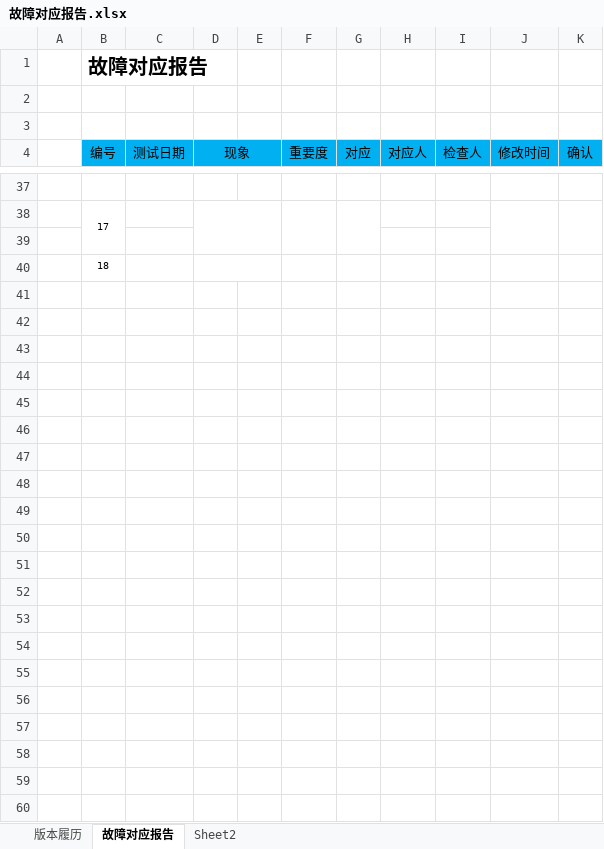
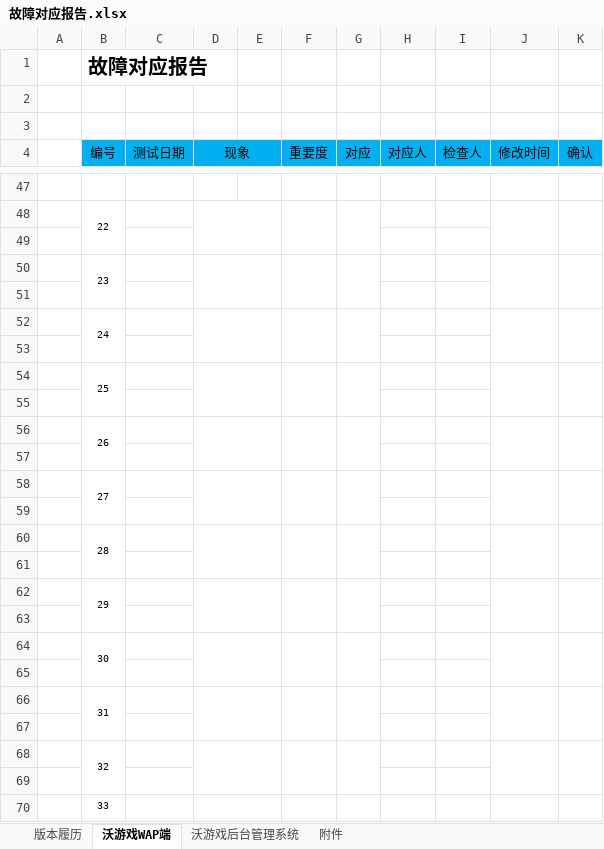
Before and after one commit to LancelotM/WoGame, an Excel workbook: 04 Test Case/故障对应报告.xlsx, sheet 沃游戏WAP端, drawn as a sheet; only a part is shown, gaps mark what is left out; values as stored, in another font and other column widths than the file's, no borders; addresses are those after the commit; the diff covers the shown part only; the diff names each change by its address in the sheet, - before the commit and + after, or states it on an @@ line.

```diff
--- a/04 Test Case/故障对应报告.xlsx (sheet 沃游戏WAP端)
+++ b/04 Test Case/故障对应报告.xlsx (sheet 沃游戏WAP端)
-sheet tab: 故障对应报告
+sheet tab: 沃游戏WAP端
-sheet tab: Sheet2
+sheet tab: 附件
+sheet tab: 沃游戏后台管理系统
-B48 (编号): 17
+B48 (编号): 22
-B50 (编号): 18
+B50 (编号): 23
+B50:B51 merged
+F50:F51 merged
+G50:G51 merged
+J50:J51 merged
+K50:K51 merged
+row 51: (empty)
+row 52:  | 24
+row 53: (empty)
+row 54:  | 25
+row 55: (empty)
+row 56:  | 26
+row 57: (empty)
+row 58:  | 27
+row 59: (empty)
+row 60:  | 28
+row 61: (empty)
+row 62:  | 29
+row 63: (empty)
+row 64:  | 30
+row 65: (empty)
+row 66:  | 31
+row 67: (empty)
+row 68:  | 32
+row 69: (empty)
+row 70:  | 33
```
Also changed, not shown: 10 added rows, 12 edited cells and cell formats elsewhere in this sheet, 05 Q&A/问答一览表.xlsx.
